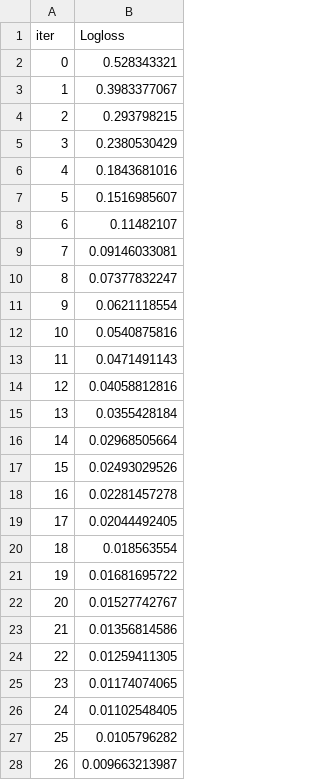
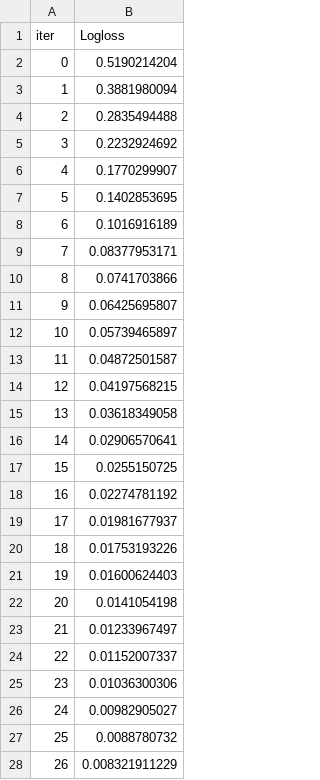
Before and after one commit to jaxily/Search, a TSV file: catboost_info/learn_error.tsv, drawn as a sheet; only a part is shown; the diff covers the shown part only.

```diff
--- a/catboost_info/learn_error.tsv
+++ b/catboost_info/learn_error.tsv
@@ -1,28 +1,28 @@
 iter	Logloss
-0	0.528343321
-1	0.3983377067
-2	0.293798215
-3	0.2380530429
-4	0.1843681016
-5	0.1516985607
-6	0.11482107
-7	0.09146033081
-8	0.07377832247
-9	0.0621118554
-10	0.0540875816
-11	0.0471491143
-12	0.04058812816
-13	0.0355428184
-14	0.02968505664
-15	0.02493029526
-16	0.02281457278
-17	0.02044492405
-18	0.018563554
-19	0.01681695722
-20	0.01527742767
-21	0.01356814586
-22	0.01259411305
-23	0.01174074065
-24	0.01102548405
-25	0.0105796282
-26	0.009663213987
+0	0.5190214204
+1	0.3881980094
+2	0.2835494488
+3	0.2232924692
+4	0.1770299907
+5	0.1402853695
+6	0.1016916189
+7	0.08377953171
+8	0.0741703866
+9	0.06425695807
+10	0.05739465897
+11	0.04872501587
+12	0.04197568215
+13	0.03618349058
+14	0.02906570641
+15	0.0255150725
+16	0.02274781192
+17	0.01981677937
+18	0.01753193226
+19	0.01600624403
+20	0.0141054198
+21	0.01233967497
+22	0.01152007337
+23	0.01036300306
+24	0.00982905027
+25	0.0088780732
+26	0.008321911229
```
Also changed, not shown: 73 edited cells elsewhere in this file, catboost_info/time_left.tsv, results/multi_ticker_ensemble_clean/multi_stock_summary.csv, 52 other files.
